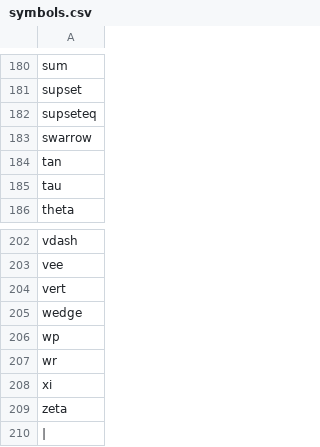
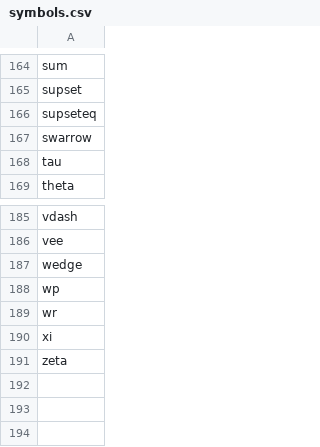
Before and after one commit to nilqed/GLE, a CSV file: gle-refman/appendix/fig/symbols.csv, drawn as a sheet; only a part is shown, gaps mark what is left out; the diff covers the shown part only.

```diff
--- a/gle-refman/appendix/fig/symbols.csv
+++ b/gle-refman/appendix/fig/symbols.csv
@@ -183,3 +167,2 @@ supseteq
 swarrow
-tan
 tau
@@ -203,3 +186,2 @@ vdash
 vee
-vert
 wedge
@@ -209,2 +191 @@ xi
 zeta
-|
```
Also changed, not shown: 16 removed rows elsewhere in this file, 3 other files.
